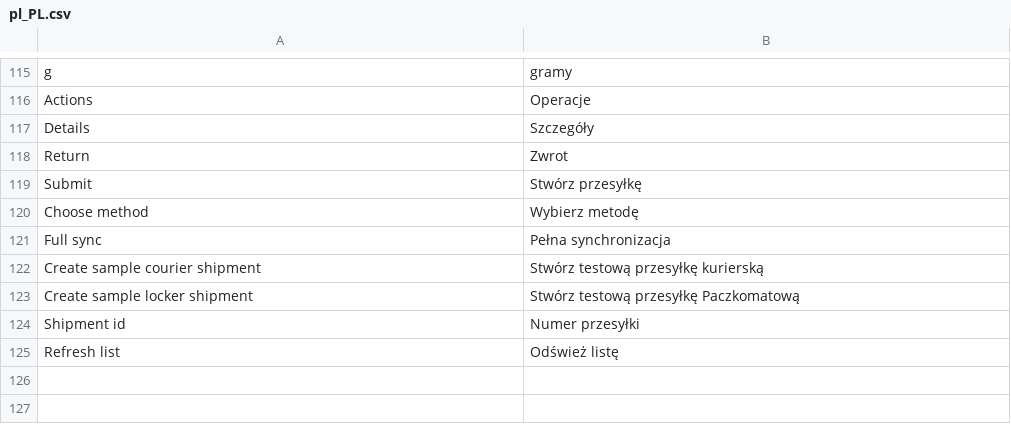
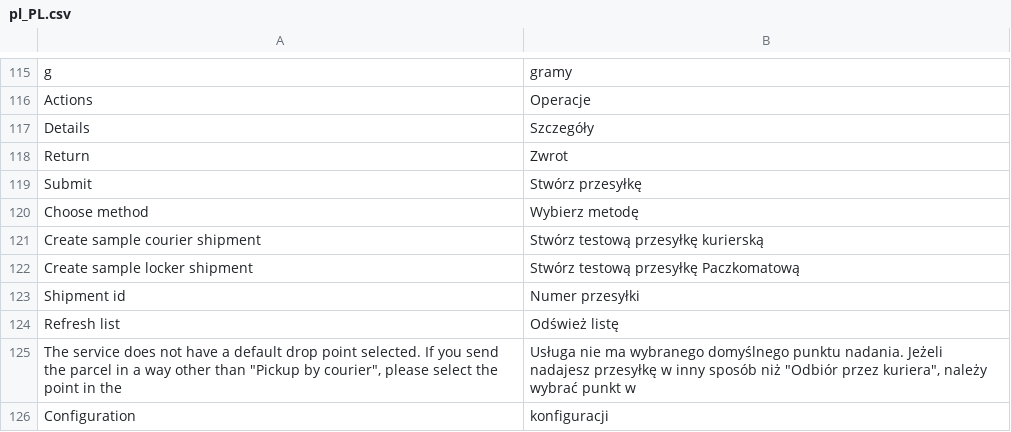
Before and after one commit to InPost-Magento/smartmage_inpost, a CSV file: i18n/pl_PL.csv, drawn as a sheet; only a part is shown, gaps mark what is left out.

Commit message:
INPOST-35 add empty default sending point warning

```diff
--- a/i18n/pl_PL.csv
+++ b/i18n/pl_PL.csv
@@ -120,3 +120,2 @@ Submit,Stwórz przesyłkę
 Choose method,Wybierz metodę
-Full sync,Pełna synchronizacja
 Create sample courier shipment,Stwórz testową przesyłkę kurierską
@@ -125 +124,3 @@ Shipment id,Numer przesyłki
 Refresh list, Odśwież listę
+"The service does not have a default drop point selected. If you send the parcel in a way other than ""Pickup by courier"", please select the point in the","Usługa nie ma wybranego domyślnego punktu nadania. Jeżeli nadajesz przesyłkę w inny sposób niż ""Odbiór przez kuriera"", należy wybrać punkt w"
+Configuration,konfiguracji
```
Also changed, not shown: 3 other files.
